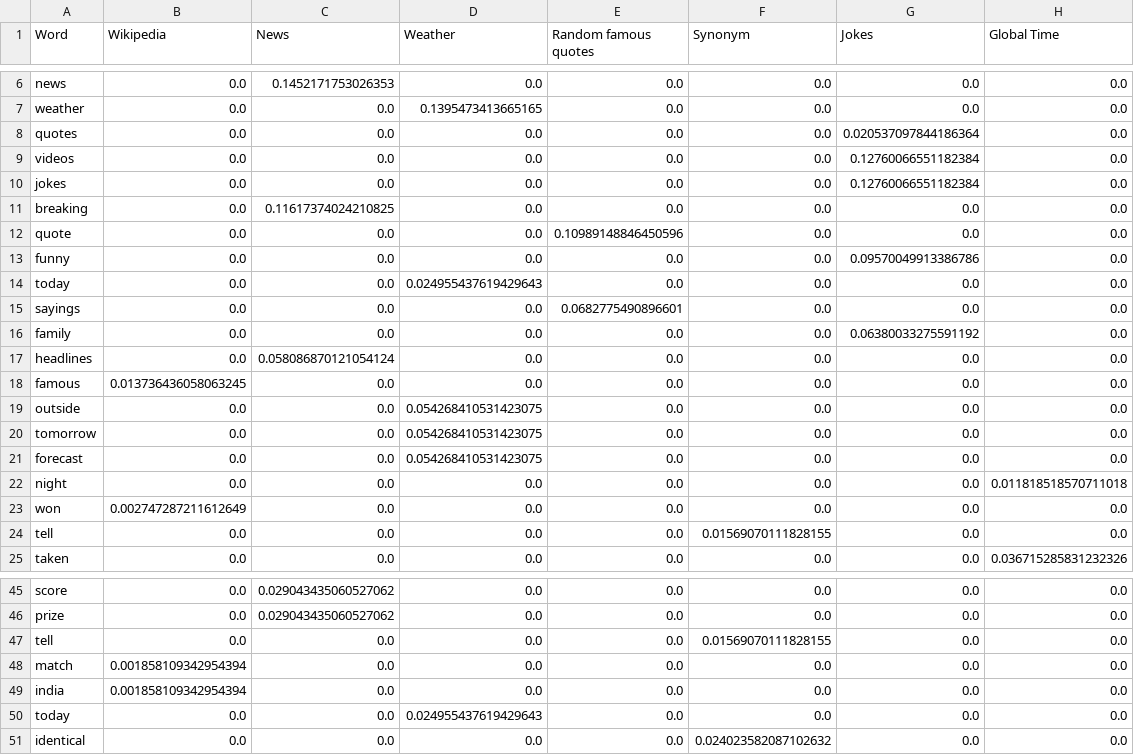
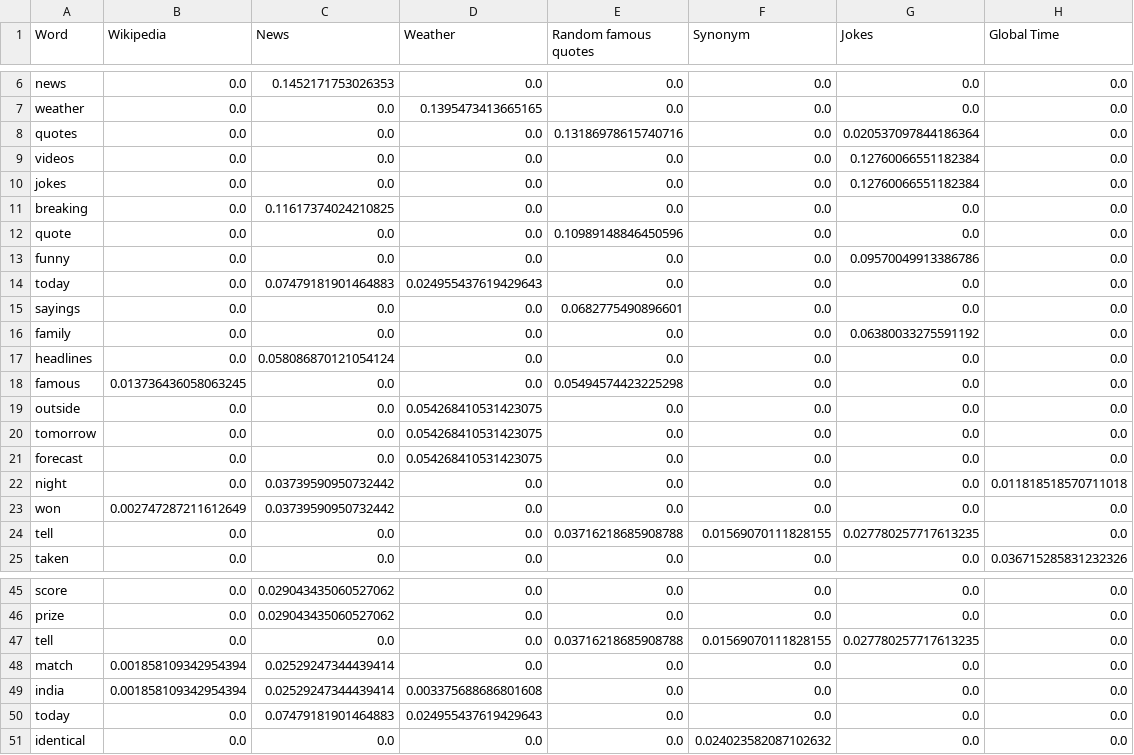
Before and after one commit to josephthomaa/pythonTuts, a CSV file: ML/TF_IDF/data/TD_Matrix.csv, drawn as a sheet; only a part is shown, gaps mark what is left out.

```diff
--- a/ML/TF_IDF/data/TD_Matrix.csv
+++ b/ML/TF_IDF/data/TD_Matrix.csv
@@ -7,3 +7,3 @@ news,0.0,0.1452171753026353,0.0,0.0,0.0,0.0,0.0
 weather,0.0,0.0,0.1395473413665165,0.0,0.0,0.0,0.0
-quotes,0.0,0.0,0.0,0.0,0.0,0.020537097844186364,0.0
+quotes,0.0,0.0,0.0,0.13186978615740716,0.0,0.020537097844186364,0.0
 videos,0.0,0.0,0.0,0.0,0.0,0.12760066551182384,0.0
@@ -13,3 +13,3 @@ quote,0.0,0.0,0.0,0.10989148846450596,0.0,0.0,0.0
 funny,0.0,0.0,0.0,0.0,0.0,0.09570049913386786,0.0
-today,0.0,0.0,0.024955437619429643,0.0,0.0,0.0,0.0
+today,0.0,0.07479181901464883,0.024955437619429643,0.0,0.0,0.0,0.0
 sayings,0.0,0.0,0.0,0.0682775490896601,0.0,0.0,0.0
@@ -17,3 +17,3 @@ family,0.0,0.0,0.0,0.0,0.0,0.06380033275591192,0.0
 headlines,0.0,0.058086870121054124,0.0,0.0,0.0,0.0,0.0
-famous,0.013736436058063245,0.0,0.0,0.0,0.0,0.0,0.0
+famous,0.013736436058063245,0.0,0.0,0.05494574423225298,0.0,0.0,0.0
 outside,0.0,0.0,0.054268410531423075,0.0,0.0,0.0,0.0
@@ -21,5 +21,5 @@ tomorrow,0.0,0.0,0.054268410531423075,0.0,0.0,0.0,0.0
 forecast,0.0,0.0,0.054268410531423075,0.0,0.0,0.0,0.0
-night,0.0,0.0,0.0,0.0,0.0,0.0,0.011818518570711018
-won,0.002747287211612649,0.0,0.0,0.0,0.0,0.0,0.0
-tell,0.0,0.0,0.0,0.0,0.01569070111828155,0.0,0.0
+night,0.0,0.03739590950732442,0.0,0.0,0.0,0.0,0.011818518570711018
+won,0.002747287211612649,0.03739590950732442,0.0,0.0,0.0,0.0,0.0
+tell,0.0,0.0,0.0,0.03716218685908788,0.01569070111828155,0.027780257717613235,0.0
 taken,0.0,0.0,0.0,0.0,0.0,0.0,0.036715285831232326
@@ -46,6 +46,6 @@ score,0.0,0.029043435060527062,0.0,0.0,0.0,0.0,0.0
 prize,0.0,0.029043435060527062,0.0,0.0,0.0,0.0,0.0
-tell,0.0,0.0,0.0,0.0,0.01569070111828155,0.0,0.0
-match,0.001858109342954394,0.0,0.0,0.0,0.0,0.0,0.0
-india,0.001858109342954394,0.0,0.0,0.0,0.0,0.0,0.0
-today,0.0,0.0,0.024955437619429643,0.0,0.0,0.0,0.0
+tell,0.0,0.0,0.0,0.03716218685908788,0.01569070111828155,0.027780257717613235,0.0
+match,0.001858109342954394,0.02529247344439414,0.0,0.0,0.0,0.0,0.0
+india,0.001858109342954394,0.02529247344439414,0.003375688686801608,0.0,0.0,0.0,0.0
+today,0.0,0.07479181901464883,0.024955437619429643,0.0,0.0,0.0,0.0
 identical,0.0,0.0,0.0,0.0,0.024023582087102632,0.0,0.0
```
Also changed, not shown: 15 other files.
